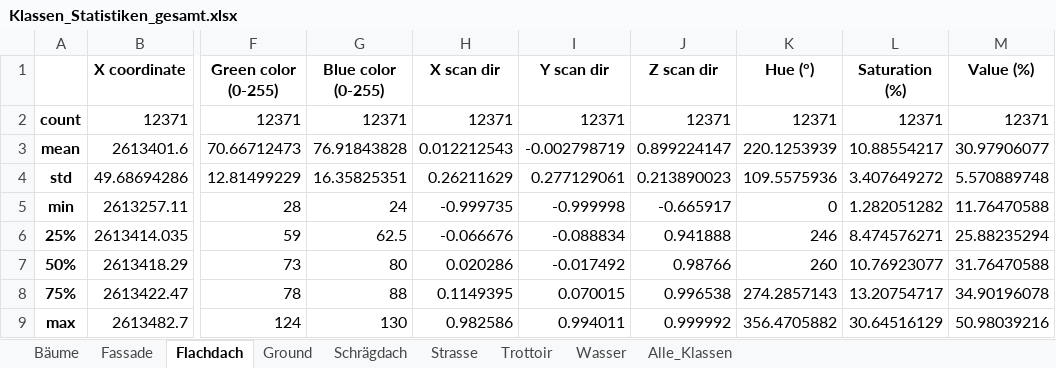
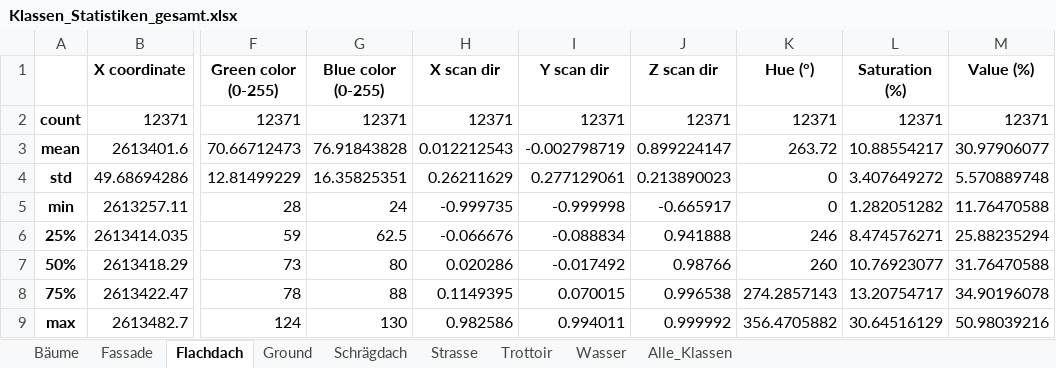
Before and after one commit to MarcoStampfli/CodeBTh04, an Excel workbook: arbeitspakete/01_klassifizierung/02_Datenerkundung/output/Klassen_Statistiken_gesamt.xlsx, sheet Flachdach, drawn as a sheet; only a part is shown, gaps mark what is left out; values as stored, in another font and other column widths than the file's, no borders; the diff names each change by its address in the sheet, - before the commit and + after, or states it on an @@ line.

```diff
--- a/arbeitspakete/01_klassifizierung/02_Datenerkundung/output/Klassen_Statistiken_gesamt.xlsx (sheet Flachdach)
+++ b/arbeitspakete/01_klassifizierung/02_Datenerkundung/output/Klassen_Statistiken_gesamt.xlsx (sheet Flachdach)
-K3 (Hue (°)): 220.1253939
+K3 (Hue (°)): 263.72
-K4 (Hue (°)): 109.5575936
+K4 (Hue (°)): 0
```
Also changed, not shown: sheet Strasse, sheet Fassade, sheet Schrägdach, 18 other files.
